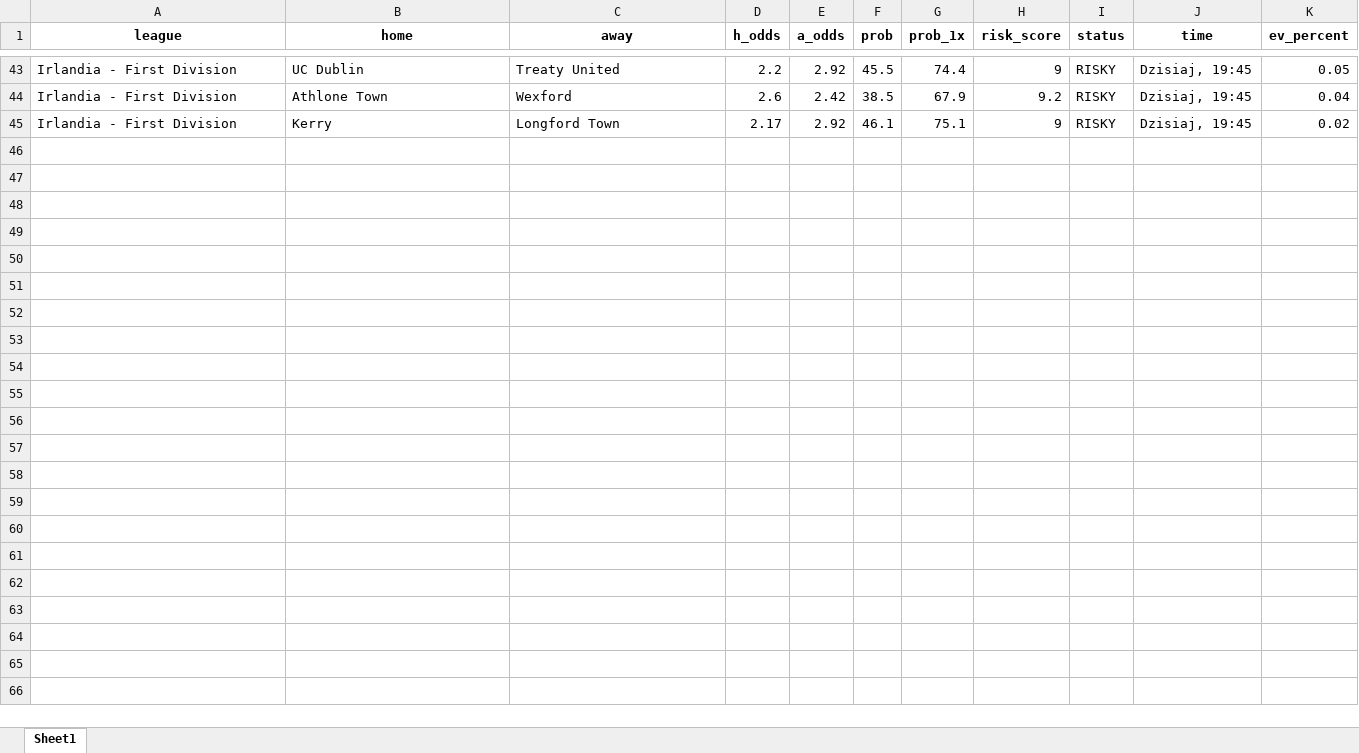
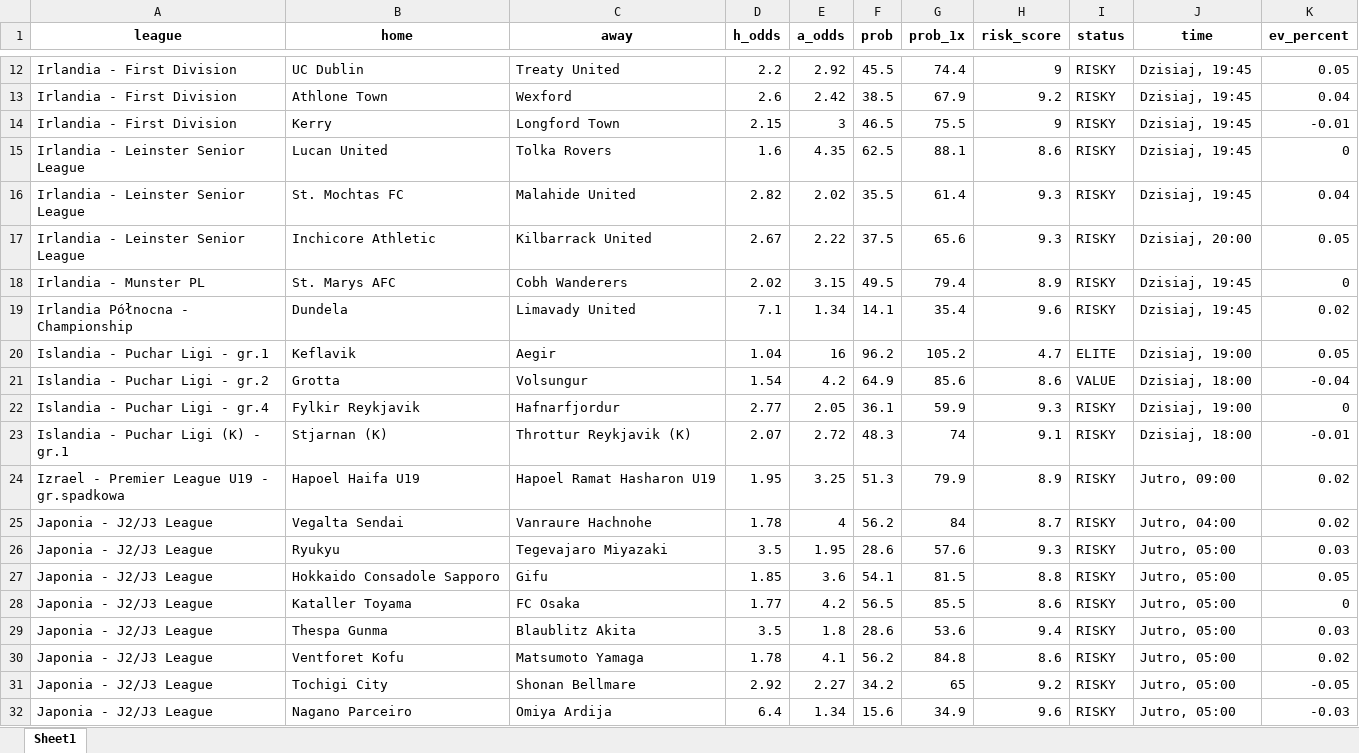
Before and after one commit to Byadiso/webscraper_advanced, an Excel workbook: matches_daily.xlsx, sheet Sheet1, drawn as a sheet; only a part is shown, gaps mark what is left out; values as stored, in another font and other column widths than the file's, no borders; addresses are those after the commit; the diff covers the shown part only; the diff names each change by its address in the sheet, - before the commit and + after, or states it on an @@ line.

```diff
--- a/matches_daily.xlsx (sheet Sheet1)
+++ b/matches_daily.xlsx (sheet Sheet1)
-D14 (h_odds): 2.17
+D14 (h_odds): 2.15
-E14 (a_odds): 2.92
+E14 (a_odds): 3
-F14 (prob): 46.1
+F14 (prob): 46.5
-G14 (prob_1x): 75.1
+G14 (prob_1x): 75.5
-K14 (ev_percent): 0.02
+K14 (ev_percent): -0.01
+row 15: Irlandia - Leinster Senior League | Lucan United | Tolka Rovers | 1.6 | 4.35 | 62.5 | 88.1 | 8.6 | RISKY | Dzisiaj, 19:45 | 0
+row 16: Irlandia - Leinster Senior League | St. Mochtas FC | Malahide United | 2.82 | 2.02 | 35.5 | 61.4 | 9.3 | RISKY | Dzisiaj, 19:45 | 0.04
+row 17: Irlandia - Leinster Senior League | Inchicore Athletic | Kilbarrack United | 2.67 | 2.22 | 37.5 | 65.6 | 9.3 | RISKY | Dzisiaj, 20:00 | 0.05
+row 18: Irlandia - Munster PL | St. Marys AFC | Cobh Wanderers | 2.02 | 3.15 | 49.5 | 79.4 | 8.9 | RISKY | Dzisiaj, 19:45 | 0
+row 19: Irlandia Północna - Championship | Dundela | Limavady United | 7.1 | 1.34 | 14.1 | 35.4 | 9.6 | RISKY | Dzisiaj, 19:45 | 0.02
+row 20: Islandia - Puchar Ligi - gr.1 | Keflavik | Aegir | 1.04 | 16 | 96.2 | 105.2 | 4.7 | ELITE | Dzisiaj, 19:00 | 0.05
+row 21: Islandia - Puchar Ligi - gr.2 | Grotta | Volsungur | 1.54 | 4.2 | 64.9 | 85.6 | 8.6 | VALUE | Dzisiaj, 18:00 | -0.04
+row 22: Islandia - Puchar Ligi - gr.4 | Fylkir Reykjavik | Hafnarfjordur | 2.77 | 2.05 | 36.1 | 59.9 | 9.3 | RISKY | Dzisiaj, 19:00 | 0
+row 23: Islandia - Puchar Ligi (K) - gr.1 | Stjarnan (K) | Throttur Reykjavik (K) | 2.07 | 2.72 | 48.3 | 74 | 9.1 | RISKY | Dzisiaj, 18:00 | -0.01
+row 24: Izrael - Premier League U19 - gr.spadkowa | Hapoel Haifa U19 | Hapoel Ramat Hasharon U19 | 1.95 | 3.25 | 51.3 | 79.9 | 8.9 | RISKY | Jutro, 09:00 | 0.02
+row 25: Japonia - J2/J3 League | Vegalta Sendai | Vanraure Hachnohe | 1.78 | 4 | 56.2 | 84 | 8.7 | RISKY | Jutro, 04:00 | 0.02
+row 26: Japonia - J2/J3 League | Ryukyu | Tegevajaro Miyazaki | 3.5 | 1.95 | 28.6 | 57.6 | 9.3 | RISKY | Jutro, 05:00 | 0.03
+row 27: Japonia - J2/J3 League | Hokkaido Consadole Sapporo | Gifu | 1.85 | 3.6 | 54.1 | 81.5 | 8.8 | RISKY | Jutro, 05:00 | 0.05
+row 28: Japonia - J2/J3 League | Kataller Toyama | FC Osaka | 1.77 | 4.2 | 56.5 | 85.5 | 8.6 | RISKY | Jutro, 05:00 | 0
+row 29: Japonia - J2/J3 League | Thespa Gunma | Blaublitz Akita | 3.5 | 1.8 | 28.6 | 53.6 | 9.4 | RISKY | Jutro, 05:00 | 0.03
+row 30: Japonia - J2/J3 League | Ventforet Kofu | Matsumoto Yamaga | 1.78 | 4.1 | 56.2 | 84.8 | 8.6 | RISKY | Jutro, 05:00 | 0.02
+row 31: Japonia - J2/J3 League | Tochigi City | Shonan Bellmare | 2.92 | 2.27 | 34.2 | 65 | 9.2 | RISKY | Jutro, 05:00 | -0.05
+row 32: Japonia - J2/J3 League | Nagano Parceiro | Omiya Ardija | 6.4 | 1.34 | 15.6 | 34.9 | 9.6 | RISKY | Jutro, 05:00 | -0.03
```
Also changed, not shown: 9 added rows, 31 removed rows and 40 edited cells elsewhere in this sheet, 1 other file.
